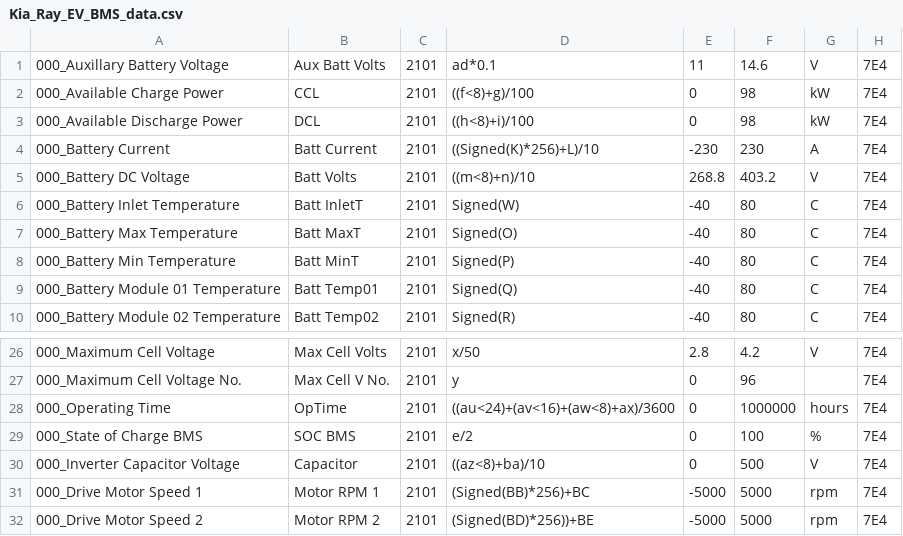
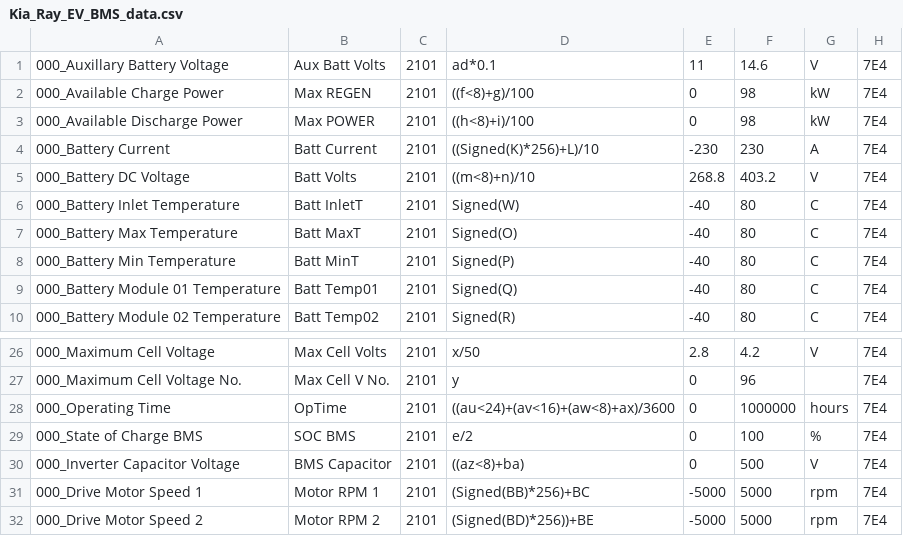
Before and after one commit to JejuSoul/OBD-PIDs-for-HKMC-EVs, a CSV file: Ray EV/Kia_Ray_EV_BMS_data.csv, drawn as a sheet; only a part is shown, gaps mark what is left out.

Commit message:
Corrected / Updated 4 BMS values.  Suggested by SoulEV2016 on the mykiasoulevforum.

```diff
--- a/Ray EV/Kia_Ray_EV_BMS_data.csv
+++ b/Ray EV/Kia_Ray_EV_BMS_data.csv
@@ -1,4 +1,4 @@
 000_Auxillary Battery Voltage,Aux Batt Volts,2101,ad*0.1,11,14.6,V,7E4
-000_Available Charge Power,CCL,2101,((f<8)+g)/100,0,98,kW,7E4
-000_Available Discharge Power,DCL,2101,((h<8)+i)/100,0,98,kW,7E4
+000_Available Charge Power,Max REGEN,2101,((f<8)+g)/100,0,98,kW,7E4
+000_Available Discharge Power,Max POWER,2101,((h<8)+i)/100,0,98,kW,7E4
 000_Battery Current,Batt Current,2101,((Signed(K)*256)+L)/10,-230,230,A,7E4
@@ -29,3 +29,3 @@
 000_State of Charge BMS,SOC BMS,2101,e/2,0,100,%,7E4
-000_Inverter Capacitor Voltage,Capacitor,2101,((az<8)+ba)/10,0,500,V,7E4
+000_Inverter Capacitor Voltage,BMS Capacitor,2101,((az<8)+ba),0,500,V,7E4
 000_Drive Motor Speed 1,Motor RPM 1,2101,(Signed(BB)*256)+BC,-5000,5000,rpm,7E4
```
